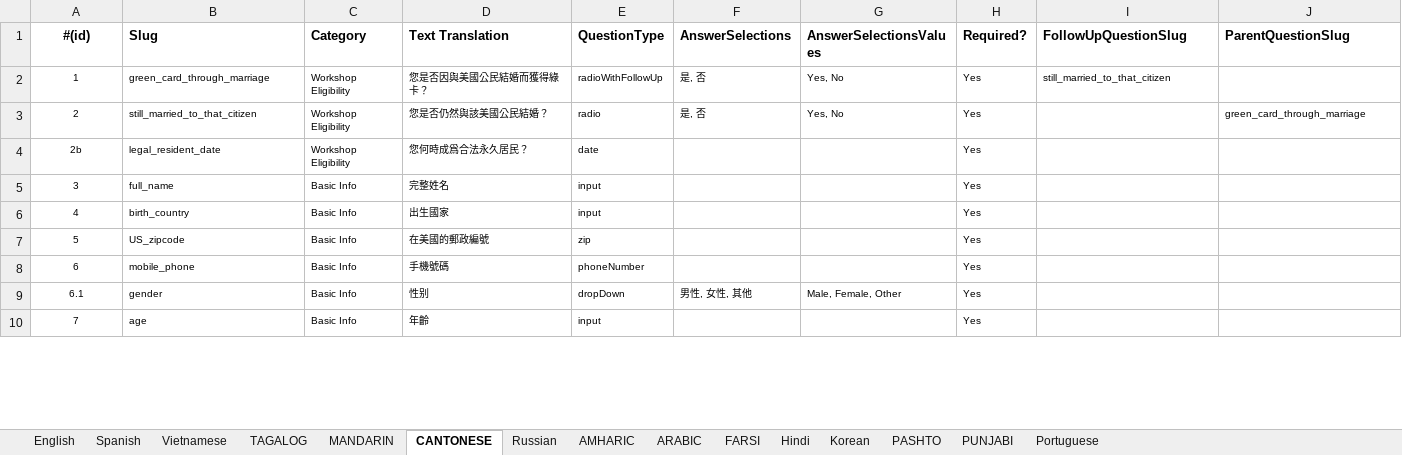
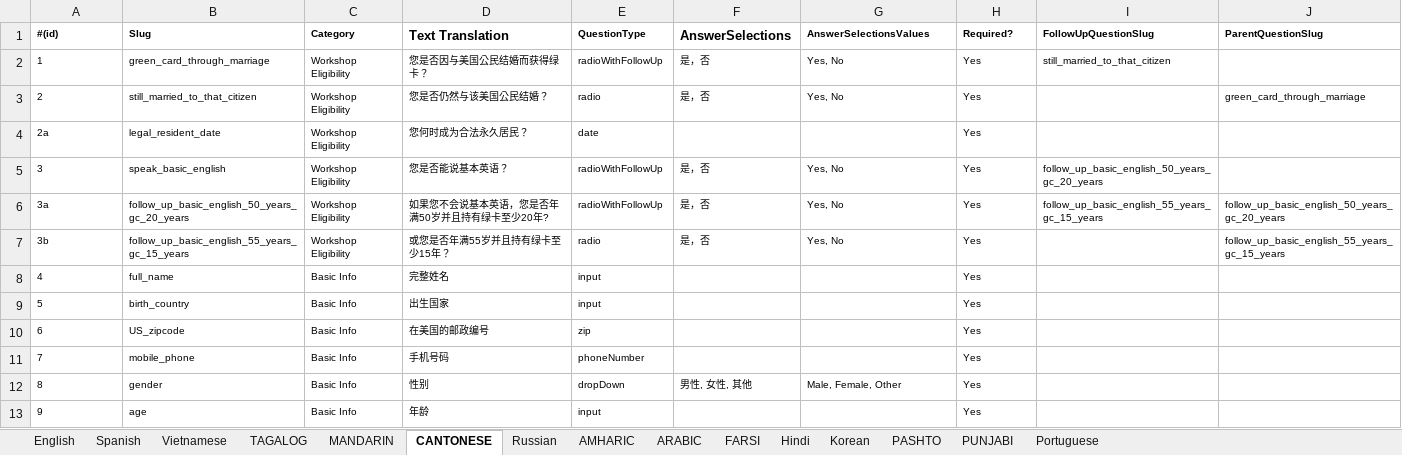
Before and after one commit to codeforsanjose/e-immigrate, an Excel workbook: backend/data/Questionnaire.xlsx, sheet CANTONESE, drawn as a sheet; only a part is shown; values as stored, in another font and other column widths than the file's, no borders; addresses are those after the commit; the diff covers the shown part only; the diff names each change by its address in the sheet, - before the commit and + after, or states it on an @@ line.

```diff
--- a/backend/data/Questionnaire.xlsx (sheet CANTONESE)
+++ b/backend/data/Questionnaire.xlsx (sheet CANTONESE)
-A1:A4 alignment: center
+A1:A4 alignment: left
@@ A1:C1 text size: smaller @@
@@ E1 text size: smaller @@
@@ G1:J1 text size: smaller @@
-D2 (Text Translation): 您是否因與美國公民結婚而獲得綠卡？
+D2 (Text Translation): 您是否因与美国公民结婚而获得绿卡？
-F2:F3 (AnswerSelections): 是, 否
+F2:F3 (AnswerSelections): 是，否
-D3 (Text Translation): 您是否仍然與該美國公民結婚？
+D3 (Text Translation): 您是否仍然与该美国公民结婚？
@@ column A (#(id)) renumbered from row 4 down @@
-D4 (Text Translation): 您何時成爲合法永久居民？
+D4 (Text Translation): 您何时成为合法永久居民？
+row 5: 3 | speak_basic_english | Workshop Eligibility | 您是否能说基本英语？ | radioWithFollowUp | 是，否 | Yes, No | Yes | follow_up_basic_english_50_years_gc_20_years
+row 6: 3a | follow_up_basic_english_50_years_gc_20_years | Workshop Eligibility | 如果您不会说基本英语，您是否年满50岁并且持有绿卡至少20年? | radioWithFollowUp | 是，否 | Yes, No | Yes | follow_up_basic_english_55_years_gc_15_years | follow_up_basic_english_50_years_gc_20_years
+row 7: 3b | follow_up_basic_english_55_years_gc_15_years | Workshop Eligibility | 或您是否年满55岁并且持有绿卡至少15年？ | radio | 是，否 | Yes, No | Yes |  | follow_up_basic_english_55_years_gc_15_years
-A8:A13 alignment: center
+A8:A13 alignment: left
-D9 (Text Translation): 出生國家
+D9 (Text Translation): 出生国家
-D10 (Text Translation): 在美國的郵政編號
+D10 (Text Translation): 在美国的邮政编号
-D11 (Text Translation): 手機號碼
+D11 (Text Translation): 手机号码
-D13 (Text Translation): 年齡
+D13 (Text Translation): 年龄
```
Also changed, not shown: 1 added row, 54 edited cells and cell formats elsewhere in this sheet, sheet ARABIC, sheet MANDARIN, sheet Portuguese, sheet FARSI, sheet English, sheet PASHTO, 8 more sheets, backend/data/TranslatedContent.xlsx, 2 other files.
